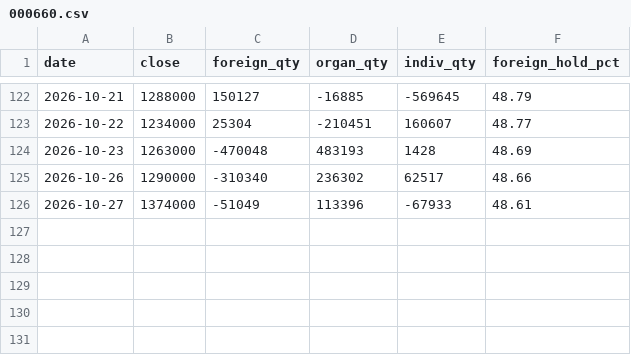
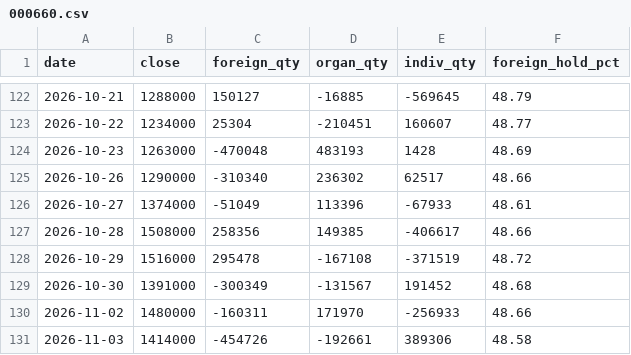
Before and after one commit to hansol-star/-, a CSV file: data/history/flows/000660.csv, drawn as a sheet; only a part is shown, gaps mark what is left out.

```diff
--- a/data/history/flows/000660.csv
+++ b/data/history/flows/000660.csv
@@ -126 +126,6 @@ date,close,foreign_qty,organ_qty,indiv_qty,foreign_hold_pct
 2026-10-27,1374000,-51049,113396,-67933,48.61
+2026-10-28,1508000,258356,149385,-406617,48.66
+2026-10-29,1516000,295478,-167108,-371519,48.72
+2026-10-30,1391000,-300349,-131567,191452,48.68
+2026-11-02,1480000,-160311,171970,-256933,48.66
+2026-11-03,1414000,-454726,-192661,389306,48.58
```
Also changed, not shown: data/history/flows/005380.csv, data/history/flows/005930.csv, 16 other files.
